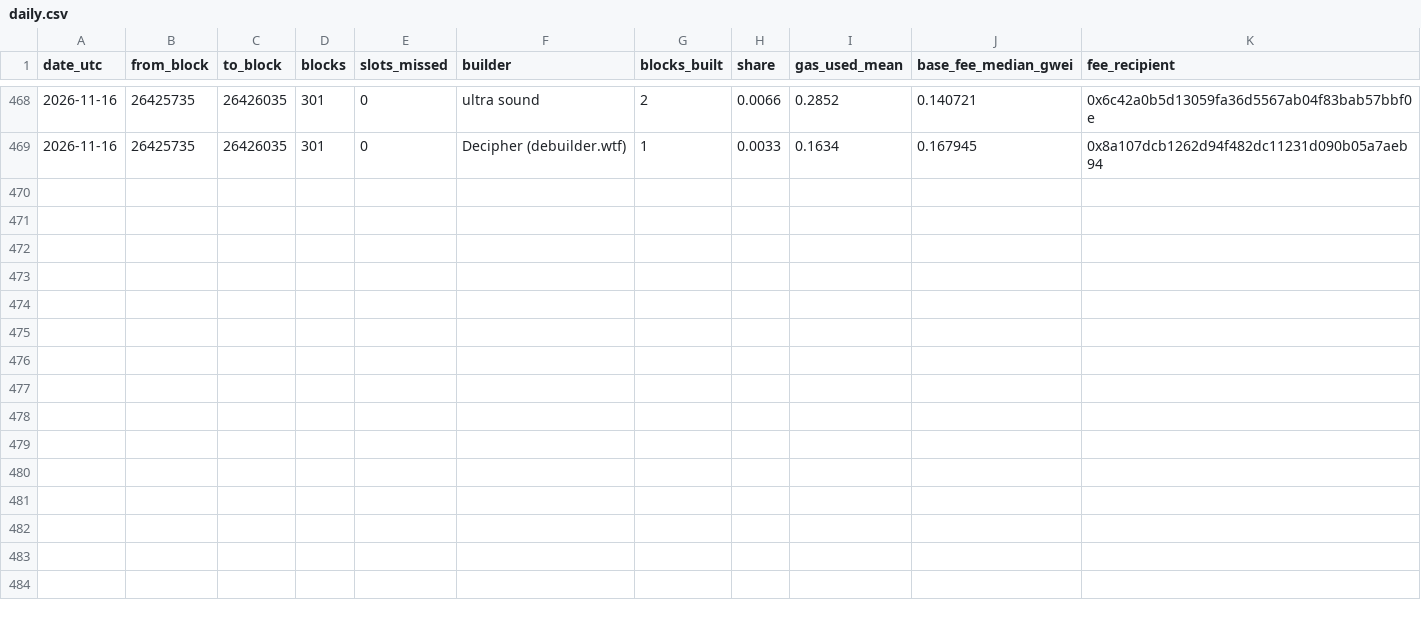
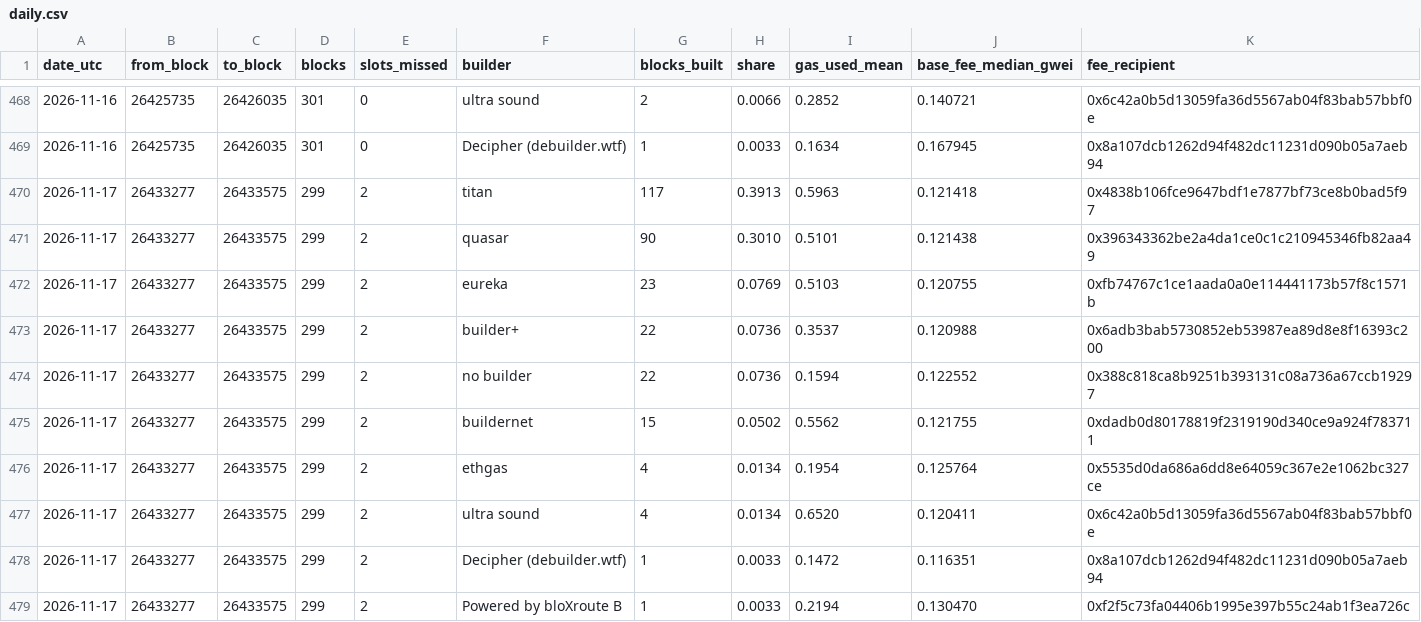
Before and after one commit to AlinaSchan/builderwatch, a CSV file: data/daily.csv, drawn as a sheet; only a part is shown, gaps mark what is left out.

```diff
--- a/data/daily.csv
+++ b/data/daily.csv
@@ -469 +469,11 @@ date_utc,from_block,to_block,blocks,slots_missed,builder,blocks_built,share,gas_
 2026-11-16,26425735,26426035,301,0,Decipher (debuilder.wtf),1,0.0033,0.1634,0.167945,0x8a107dcb1262d94f482dc11231d090b05a7aeb94
+2026-11-17,26433277,26433575,299,2,titan,117,0.3913,0.5963,0.121418,0x4838b106fce9647bdf1e7877bf73ce8b0bad5f97
+2026-11-17,26433277,26433575,299,2,quasar,90,0.3010,0.5101,0.121438,0x396343362be2a4da1ce0c1c210945346fb82aa49
+2026-11-17,26433277,26433575,299,2,eureka,23,0.0769,0.5103,0.120755,0xfb74767c1ce1aada0a0e114441173b57f8c1571b
+2026-11-17,26433277,26433575,299,2,builder+,22,0.0736,0.3537,0.120988,0x6adb3bab5730852eb53987ea89d8e8f16393c200
+2026-11-17,26433277,26433575,299,2,no builder,22,0.0736,0.1594,0.122552,0x388c818ca8b9251b393131c08a736a67ccb19297
+2026-11-17,26433277,26433575,299,2,buildernet,15,0.0502,0.5562,0.121755,0xdadb0d80178819f2319190d340ce9a924f783711
+2026-11-17,26433277,26433575,299,2,ethgas,4,0.0134,0.1954,0.125764,0x5535d0da686a6dd8e64059c367e2e1062bc327ce
+2026-11-17,26433277,26433575,299,2,ultra sound,4,0.0134,0.6520,0.120411,0x6c42a0b5d13059fa36d5567ab04f83bab57bbf0e
+2026-11-17,26433277,26433575,299,2,Decipher (debuilder.wtf),1,0.0033,0.1472,0.116351,0x8a107dcb1262d94f482dc11231d090b05a7aeb94
+2026-11-17,26433277,26433575,299,2,Powered by bloXroute B,1,0.0033,0.2194,0.130470,0xf2f5c73fa04406b1995e397b55c24ab1f3ea726c
```
